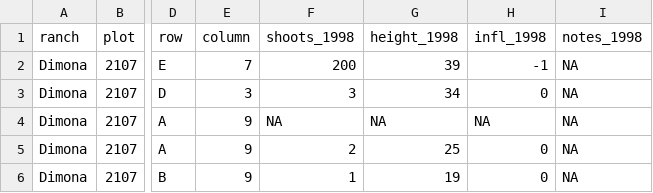
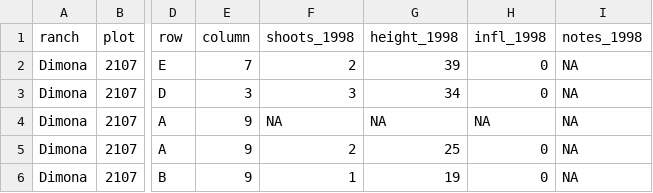
Before and after one commit to cct-datascience/github-actions-for-research, a CSV file: data/heliconia_sample.csv, drawn as a sheet; only a part is shown, gaps mark what is left out; the diff names each change by its address in the sheet, - before the commit and + after, or states it on an @@ line.

Commit message:
fix heliconia_sample.csv

```diff
--- a/data/heliconia_sample.csv
+++ b/data/heliconia_sample.csv
-F2 (shoots_1998): 200
+F2 (shoots_1998): 2
-H2 (infl_1998): -1
+H2 (infl_1998): 0
```
